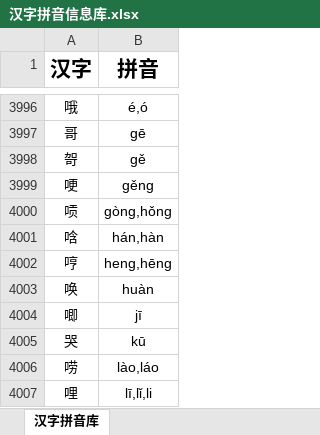
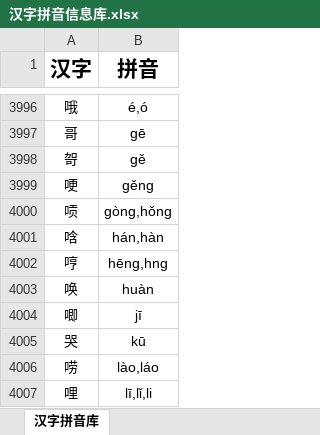
Before and after one commit to Andykjb6/Quick-Rubik-Cube-PPT-Plugin, an Excel workbook: 汉字字典/汉字拼音信息库.xlsx, sheet 汉字拼音库, drawn as a sheet; only a part is shown, gaps mark what is left out; values as stored, in another font and other column widths than the file's, no borders; the diff names each change by its address in the sheet, - before the commit and + after, or states it on an @@ line.

Commit message:
修正“哼”的拼音

```diff
--- a/汉字字典/汉字拼音信息库.xlsx (sheet 汉字拼音库)
+++ b/汉字字典/汉字拼音信息库.xlsx (sheet 汉字拼音库)
-B4002 (拼音): heng,hēng
+B4002 (拼音): hēng,hng
```
